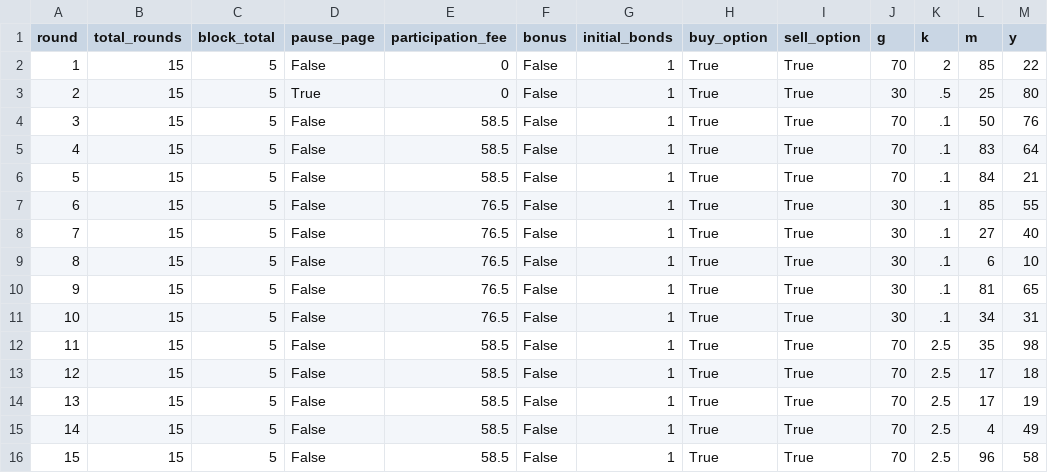
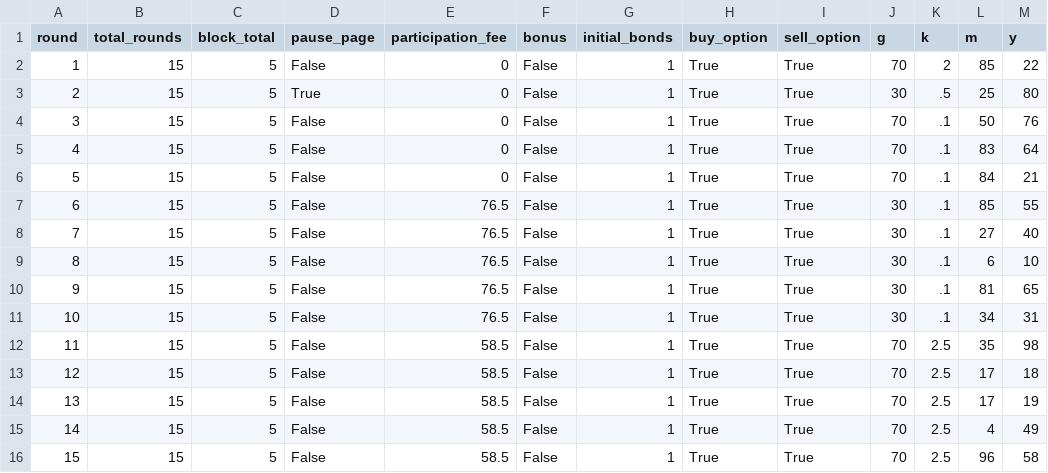
Before and after one commit to Leeps-Lab/ri_call_market, a CSV file: configs/session_config.csv, drawn as a sheet; only a part is shown; the diff names each change by its address in the sheet, - before the commit and + after, or states it on an @@ line.

Commit message:
Practice

```diff
--- a/configs/session_config.csv
+++ b/configs/session_config.csv
-E4:E6 (participation_fee): 58.5
+E4:E6 (participation_fee): 0
```
